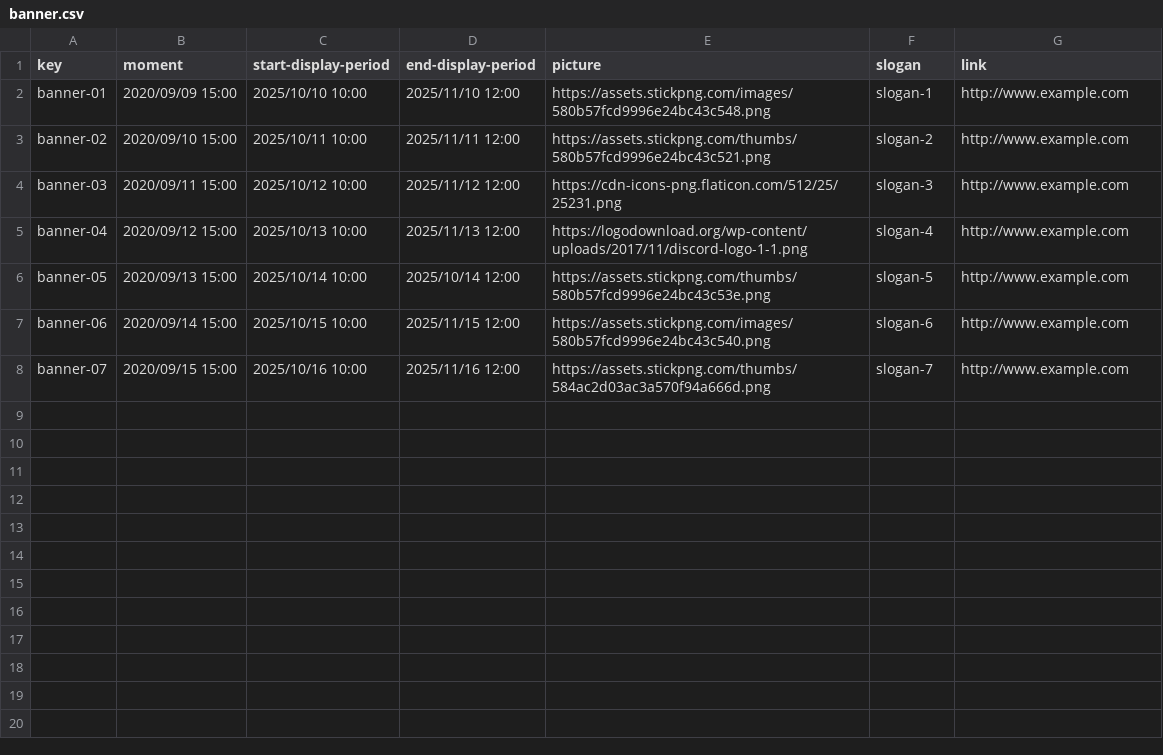
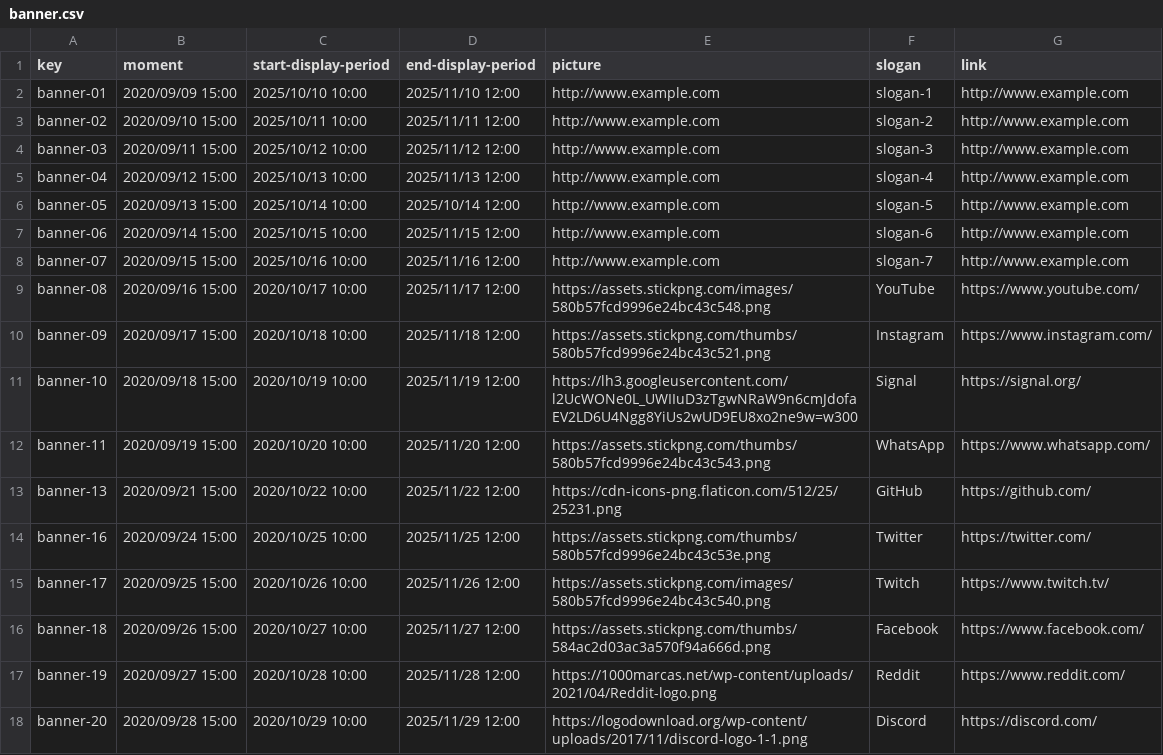
Before and after one commit to IsmaelRuizJurado/Acme-L3-D02-23.1, a CSV file: src/main/webapp/WEB-INF/resources/sample-data/banner.csv, drawn as a sheet.

Commit message:
Tarea 15 finalizada, junto a las dos tareas de Banner finalizadas

```diff
--- a/src/main/webapp/WEB-INF/resources/sample-data/banner.csv
+++ b/src/main/webapp/WEB-INF/resources/sample-data/banner.csv
@@ -1,8 +1,18 @@
 key,moment,start-display-period,end-display-period,picture,slogan,link
-banner-01,2020/09/09 15:00,2025/10/10 10:00,2025/11/10 12:00,https://assets.stickpng.com/images/580b57fcd9996e24bc43c548.png,slogan-1,http://www.example.com
-banner-02,2020/09/10 15:00,2025/10/11 10:00,2025/11/11 12:00,https://assets.stickpng.com/thumbs/580b57fcd9996e24bc43c521.png,slogan-2,http://www.example.com
-banner-03,2020/09/11 15:00,2025/10/12 10:00,2025/11/12 12:00,https://cdn-icons-png.flaticon.com/512/25/25231.png,slogan-3,http://www.example.com
-banner-04,2020/09/12 15:00,2025/10/13 10:00,2025/11/13 12:00,https://logodownload.org/wp-content/uploads/2017/11/discord-logo-1-1.png,slogan-4,http://www.example.com
-banner-05,2020/09/13 15:00,2025/10/14 10:00,2025/10/14 12:00,https://assets.stickpng.com/thumbs/580b57fcd9996e24bc43c53e.png,slogan-5,http://www.example.com
-banner-06,2020/09/14 15:00,2025/10/15 10:00,2025/11/15 12:00,https://assets.stickpng.com/images/580b57fcd9996e24bc43c540.png,slogan-6,http://www.example.com
-banner-07,2020/09/15 15:00,2025/10/16 10:00,2025/11/16 12:00,https://assets.stickpng.com/thumbs/584ac2d03ac3a570f94a666d.png,slogan-7,http://www.example.com
+banner-01,2020/09/09 15:00,2025/10/10 10:00,2025/11/10 12:00,http://www.example.com,slogan-1,http://www.example.com
+banner-02,2020/09/10 15:00,2025/10/11 10:00,2025/11/11 12:00,http://www.example.com,slogan-2,http://www.example.com
+banner-03,2020/09/11 15:00,2025/10/12 10:00,2025/11/12 12:00,http://www.example.com,slogan-3,http://www.example.com
+banner-04,2020/09/12 15:00,2025/10/13 10:00,2025/11/13 12:00,http://www.example.com,slogan-4,http://www.example.com
+banner-05,2020/09/13 15:00,2025/10/14 10:00,2025/10/14 12:00,http://www.example.com,slogan-5,http://www.example.com
+banner-06,2020/09/14 15:00,2025/10/15 10:00,2025/11/15 12:00,http://www.example.com,slogan-6,http://www.example.com
+banner-07,2020/09/15 15:00,2025/10/16 10:00,2025/11/16 12:00,http://www.example.com,slogan-7,http://www.example.com
+banner-08,2020/09/16 15:00,2020/10/17 10:00,2025/11/17 12:00,https://assets.stickpng.com/images/580b57fcd9996e24bc43c548.png,YouTube,https://www.youtube.com/
+banner-09,2020/09/17 15:00,2020/10/18 10:00,2025/11/18 12:00,https://assets.stickpng.com/thumbs/580b57fcd9996e24bc43c521.png,Instagram,https://www.instagram.com/
+banner-10,2020/09/18 15:00,2020/10/19 10:00,2025/11/19 12:00,https://lh3.googleusercontent.com/l2UcWONe0L_UWIIuD3zTgwNRaW9n6cmJdofaEV2LD6U4Ngg8YiUs2wUD9EU8xo2ne9w=w300,Signal,https://signal.org/
+banner-11,2020/09/19 15:00,2020/10/20 10:00,2025/11/20 12:00,https://assets.stickpng.com/thumbs/580b57fcd9996e24bc43c543.png,WhatsApp,https://www.whatsapp.com/
+banner-13,2020/09/21 15:00,2020/10/22 10:00,2025/11/22 12:00,https://cdn-icons-png.flaticon.com/512/25/25231.png,GitHub,https://github.com/
+banner-16,2020/09/24 15:00,2020/10/25 10:00,2025/11/25 12:00,https://assets.stickpng.com/thumbs/580b57fcd9996e24bc43c53e.png,Twitter,https://twitter.com/
+banner-17,2020/09/25 15:00,2020/10/26 10:00,2025/11/26 12:00,https://assets.stickpng.com/images/580b57fcd9996e24bc43c540.png,Twitch,https://www.twitch.tv/
+banner-18,2020/09/26 15:00,2020/10/27 10:00,2025/11/27 12:00,https://assets.stickpng.com/thumbs/584ac2d03ac3a570f94a666d.png,Facebook,https://www.facebook.com/
+banner-19,2020/09/27 15:00,2020/10/28 10:00,2025/11/28 12:00,https://1000marcas.net/wp-content/uploads/2021/04/Reddit-logo.png,Reddit,https://www.reddit.com/
+banner-20,2020/09/28 15:00,2020/10/29 10:00,2025/11/29 12:00,https://logodownload.org/wp-content/uploads/2017/11/discord-logo-1-1.png,Discord,https://discord.com/
```
Also changed, not shown: src/main/webapp/WEB-INF/resources/sample-data/practicum-session.csv, 36 other files.
